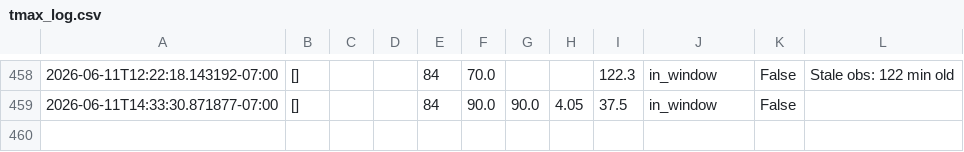
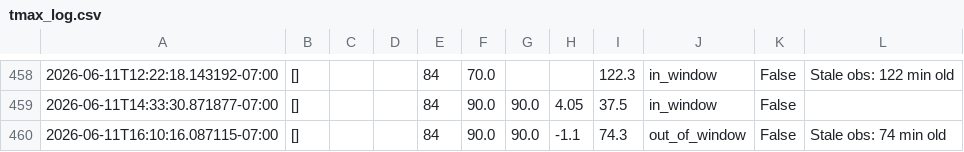
Before and after one commit to josemjuarez08-rgb/TMAX, a CSV file: tmax_log.csv, drawn as a sheet; only a part is shown, gaps mark what is left out; the diff names each change by its address in the sheet, - before the commit and + after, or states it on an @@ line.

```diff
--- a/tmax_log.csv
+++ b/tmax_log.csv
+row 460: 2026-06-11T16:10:16.087115-07:00 | [] |  |  | 84 | 90.0 | 90.0 | -1.1 | 74.3 | out_of_window | False | Stale obs: 74 min old
```
